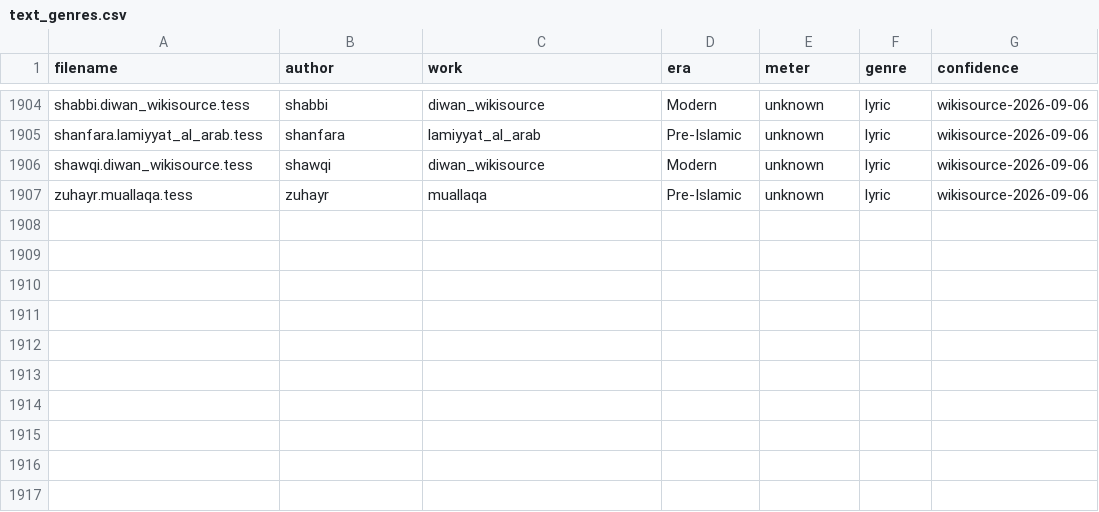
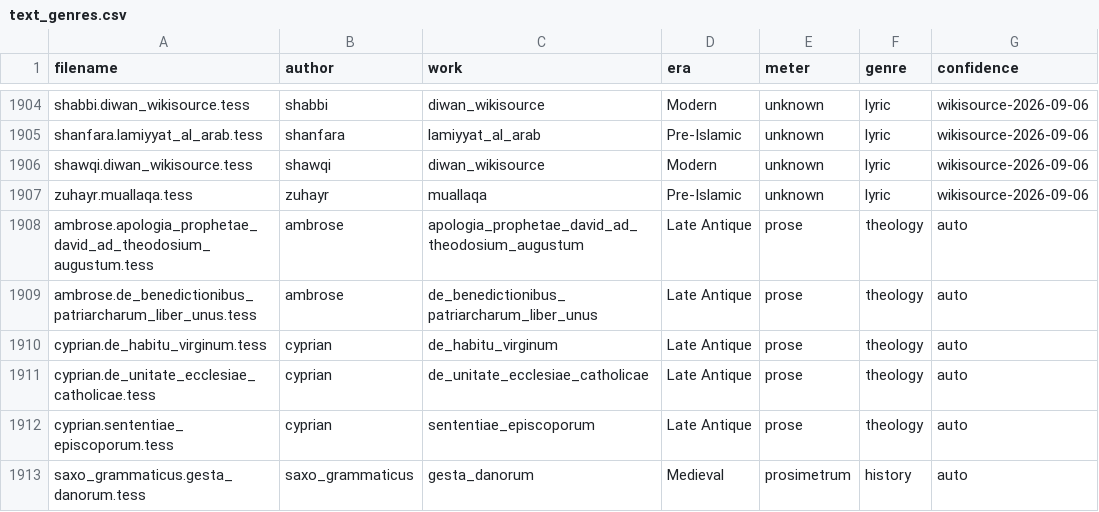
Before and after one commit to tesserae/tesserae-v6, a CSV file: data/text_genres.csv, drawn as a sheet; only a part is shown, gaps mark what is left out; the diff names each change by its address in the sheet, - before the commit and + after, or states it on an @@ line.

```diff
--- a/data/text_genres.csv
+++ b/data/text_genres.csv
+row 1908: ambrose.apologia_prophetae_david_ad_theodosium_augustum.tess | ambrose | apologia_prophetae_david_ad_theodosium_augustum | Late Antique | prose | theology | auto
+row 1909: ambrose.de_benedictionibus_patriarcharum_liber_unus.tess | ambrose | de_benedictionibus_patriarcharum_liber_unus | Late Antique | prose | theology | auto
+row 1910: cyprian.de_habitu_virginum.tess | cyprian | de_habitu_virginum | Late Antique | prose | theology | auto
+row 1911: cyprian.de_unitate_ecclesiae_catholicae.tess | cyprian | de_unitate_ecclesiae_catholicae | Late Antique | prose | theology | auto
+row 1912: cyprian.sententiae_episcoporum.tess | cyprian | sententiae_episcoporum | Late Antique | prose | theology | auto
+row 1913: saxo_grammaticus.gesta_danorum.tess | saxo_grammaticus | gesta_danorum | Medieval | prosimetrum | history | auto
```
Also changed, not shown: 7 other files.
